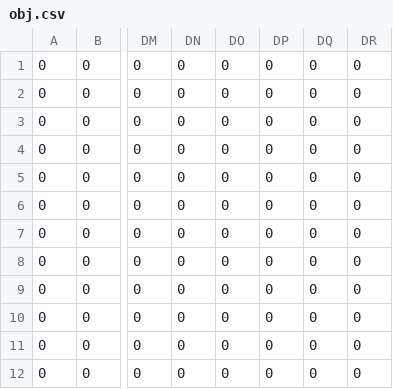
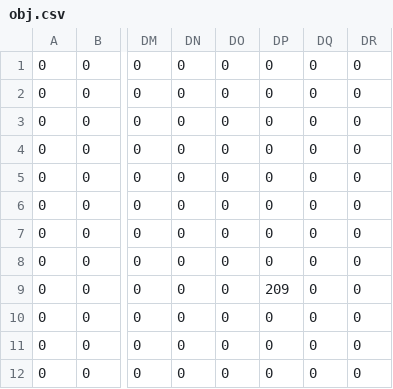
Before and after one commit to Luna-vvzm2/BLACK_OCTO_PATH_OVER, a CSV file: assets/maps/stage1/obj.csv, drawn as a sheet; only a part is shown, gaps mark what is left out; the diff names each change by its address in the sheet, - before the commit and + after, or states it on an @@ line.

```diff
--- a/assets/maps/stage1/obj.csv
+++ b/assets/maps/stage1/obj.csv
-DP9: 0
+DP9: 209
```
Also changed, not shown: 8 other files.
